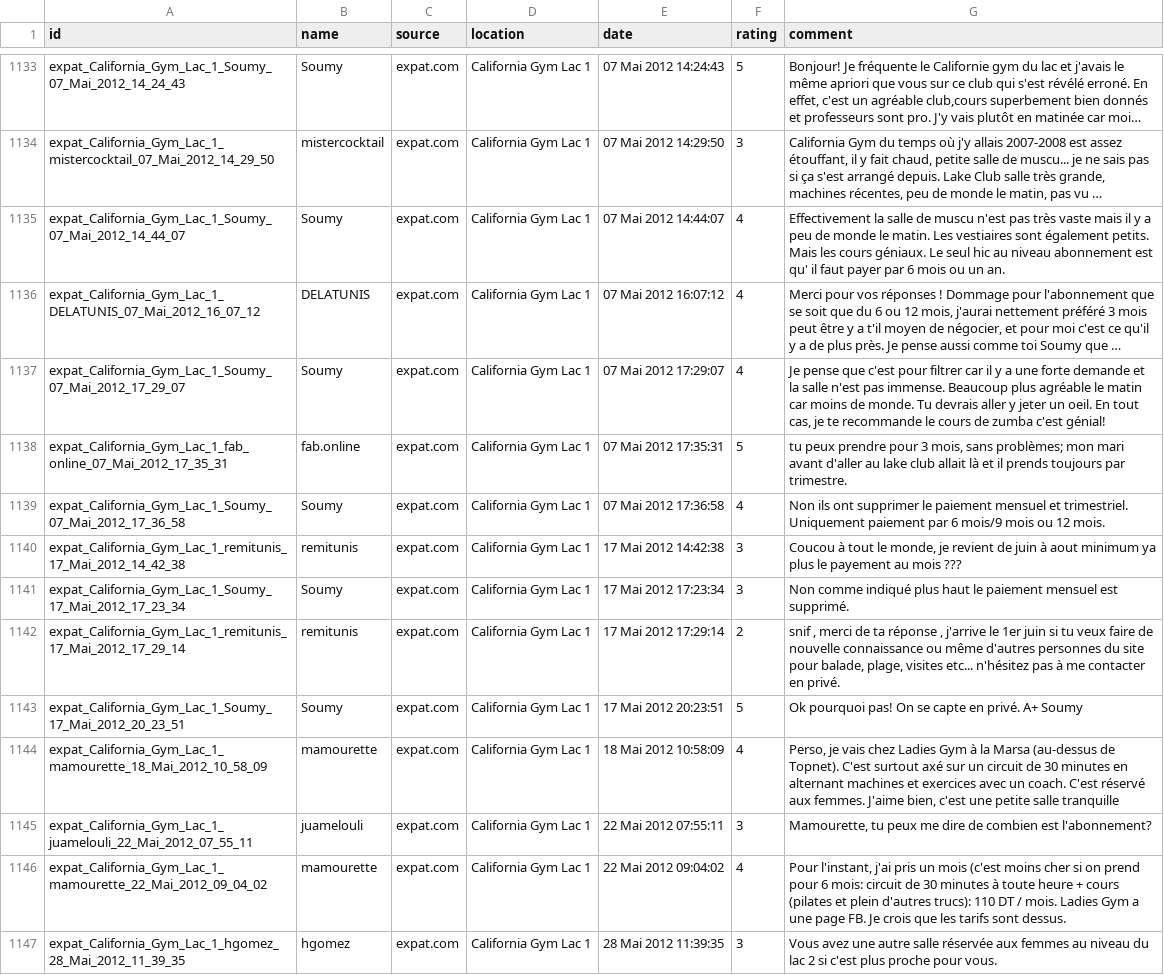
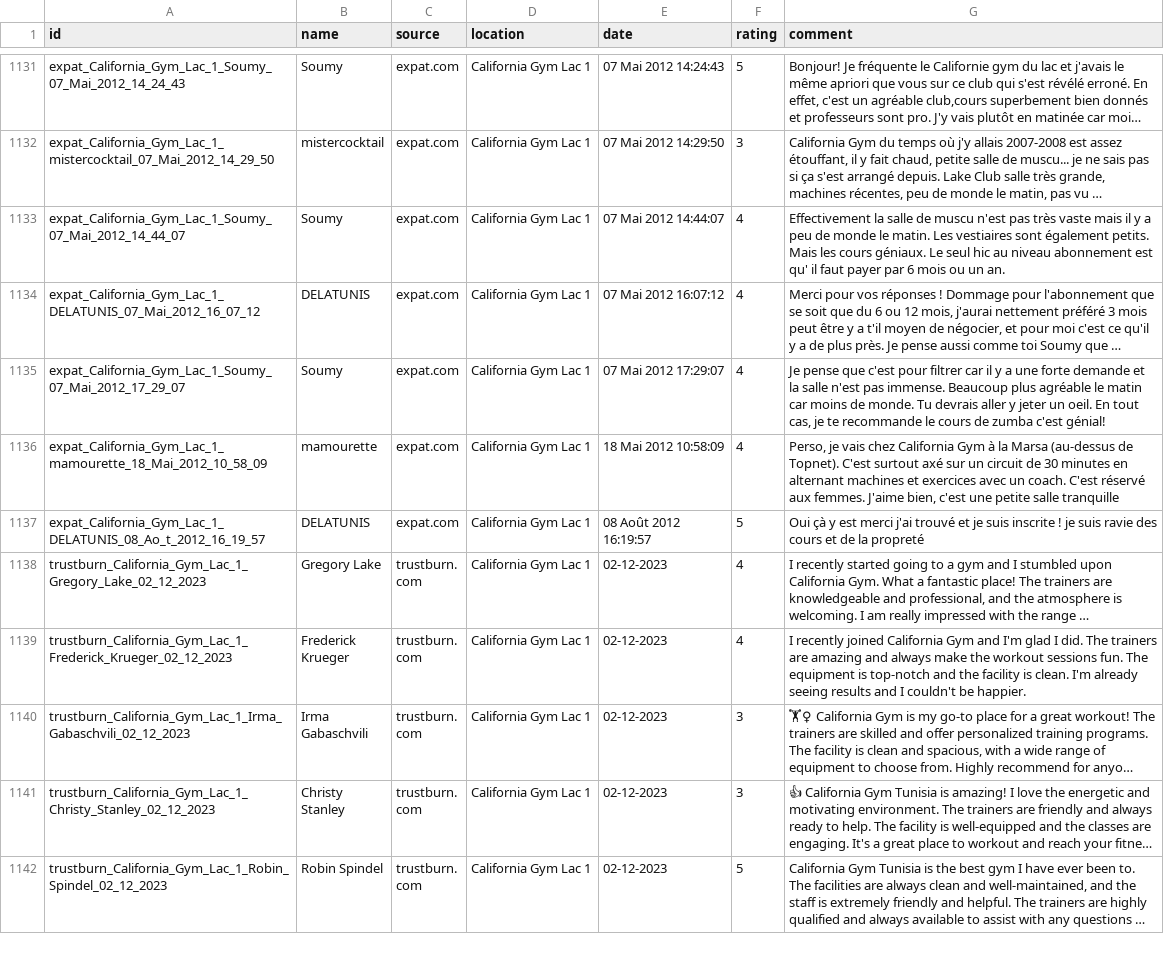
Before and after one commit to eya2105/customer_review_analysis, a CSV file: data/raw/reviews_all_filled.csv, drawn as a sheet; only a part is shown, gaps mark what is left out; the shorter side is filled out with more unchanged rows; long unchanged cells end in …; removed rows and columns are numbered as before the commit, all else as after; the diff covers the shown part only; the diff names each change by its address in the sheet, - before the commit and + after, or states it on an @@ line.

Commit message:
correction of new ratings

```diff
--- a/data/raw/reviews_all_filled.csv
+++ b/data/raw/reviews_all_filled.csv
-row 1138: expat_California_Gym_Lac_1_fab_online_07_Mai_2012_17_35_31 | fab.online | expat.com | California Gym Lac 1 | 07 Mai 2012 17:35:31 | 5 | tu peux prendre pour 3 mois, sans problèmes; mon mari avant d'aller au lake club allait là et il prends toujours par trimestre.
-row 1139: expat_California_Gym_Lac_1_Soumy_07_Mai_2012_17_36_58 | Soumy | expat.com | California Gym Lac 1 | 07 Mai 2012 17:36:58 | 4 | Non ils ont supprimer le paiement mensuel et trimestriel. Uniquement paiement par 6 mois/9 mois ou 12 mois.
-row 1140: expat_California_Gym_Lac_1_remitunis_17_Mai_2012_14_42_38 | remitunis | expat.com | California Gym Lac 1 | 17 Mai 2012 14:42:38 | 3 | Coucou à tout le monde, je revient de juin à aout minimum ya plus le payement au mois ???
-row 1141: expat_California_Gym_Lac_1_Soumy_17_Mai_2012_17_23_34 | Soumy | expat.com | California Gym Lac 1 | 17 Mai 2012 17:23:34 | 3 | Non comme indiqué plus haut le paiement mensuel est supprimé.
-row 1142: expat_California_Gym_Lac_1_remitunis_17_Mai_2012_17_29_14 | remitunis | expat.com | California Gym Lac 1 | 17 Mai 2012 17:29:14 | 2 | snif , merci de ta réponse , j'arrive le 1er juin si tu veux faire de nouvelle connaissance ou même d'autres personnes du site pour balade, plage, visites etc... n'hésitez pas à me contacter en privé.
-row 1143: expat_California_Gym_Lac_1_Soumy_17_Mai_2012_20_23_51 | Soumy | expat.com | California Gym Lac 1 | 17 Mai 2012 20:23:51 | 5 | Ok pourquoi pas! On se capte en privé. A+ Soumy
-G1136 (comment): …vais chez Ladies Gym à…
+G1136 (comment): …vais chez California Gym à…
-row 1145: expat_California_Gym_Lac_1_juamelouli_22_Mai_2012_07_55_11 | juamelouli | expat.com | California Gym Lac 1 | 22 Mai 2012 07:55:11 | 3 | Mamourette, tu peux me dire de combien est l'abonnement?
-row 1146: expat_California_Gym_Lac_1_mamourette_22_Mai_2012_09_04_02 | mamourette | expat.com | California Gym Lac 1 | 22 Mai 2012 09:04:02 | 4 | Pour l'instant, j'ai pris un mois (c'est moins cher si on prend pour 6 mois: circuit de 30 minutes à toute heure + cours (pilates et plein d'autres trucs): 110 DT / mois. Ladies Gym a une page FB. Je crois que les tarifs sont dessus.
-row 1147: expat_California_Gym_Lac_1_hgomez_28_Mai_2012_11_39_35 | hgomez | expat.com | California Gym Lac 1 | 28 Mai 2012 11:39:35 | 3 | Vous avez une autre salle réservée aux femmes au niveau du lac 2 si c'est plus proche pour vous.
```
Also changed, not shown: 11 removed rows and 4 edited cells elsewhere in this file, 1 other file.
